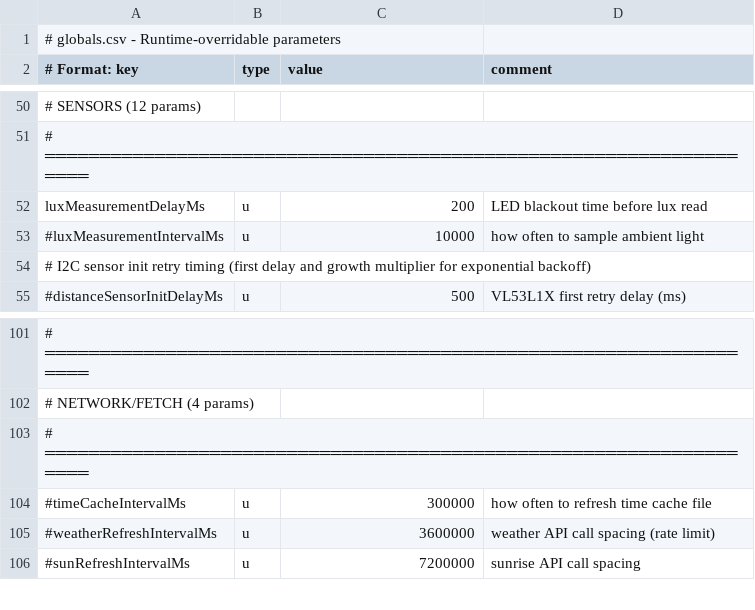
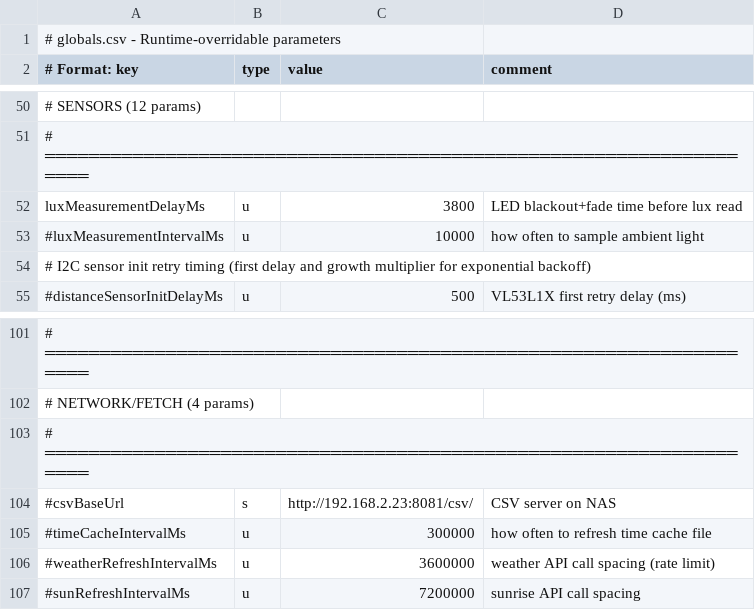
Before and after one commit to drJanW/Kwal27, a CSV file: sdroot/globals.csv, drawn as a sheet; only a part is shown, gaps mark what is left out; the diff names each change by its address in the sheet, - before the commit and + after, or states it on an @@ line.

```diff
--- a/sdroot/globals.csv
+++ b/sdroot/globals.csv
-C52 (value): 200
+C52 (value): 3800
-D52 (comment): LED blackout time before lux read
+D52 (comment): LED blackout+fade time before lux read
+row 104: #csvBaseUrl | s | http://192.168.2.23:8081/csv/ | CSV server on NAS
```
Also changed, not shown: excel/globals.csv, 18 other files.
